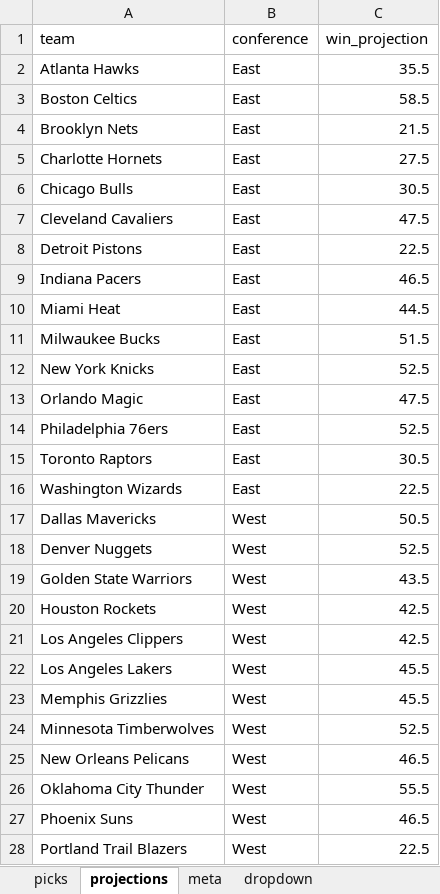
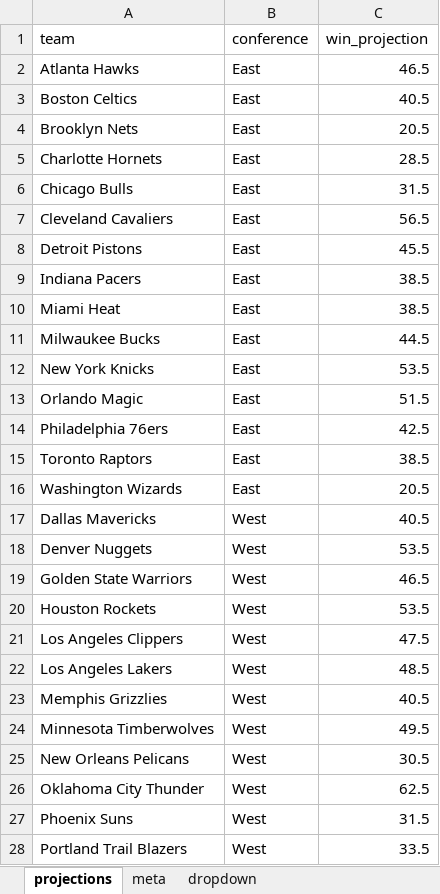
Before and after one commit to ismayc/ismayc.github.io, an Excel workbook: nba-over-under-2025-2026/picks.xlsx, sheet projections, drawn as a sheet; only a part is shown; values as stored, in another font and other column widths than the file's, no borders; the diff covers the shown part only; the diff names each change by its address in the sheet, - before the commit and + after, or states it on an @@ line.

```diff
--- a/nba-over-under-2025-2026/picks.xlsx (sheet projections)
+++ b/nba-over-under-2025-2026/picks.xlsx (sheet projections)
-sheet tab: picks
-C2 (win_projection): 35.5
+C2 (win_projection): 46.5
-C3 (win_projection): 58.5
+C3 (win_projection): 40.5
-C4 (win_projection): 21.5
+C4 (win_projection): 20.5
-C5 (win_projection): 27.5
+C5 (win_projection): 28.5
-C6 (win_projection): 30.5
+C6 (win_projection): 31.5
-C7 (win_projection): 47.5
+C7 (win_projection): 56.5
-C8 (win_projection): 22.5
+C8 (win_projection): 45.5
-C9 (win_projection): 46.5
+C9 (win_projection): 38.5
-C10 (win_projection): 44.5
+C10 (win_projection): 38.5
-C11 (win_projection): 51.5
+C11 (win_projection): 44.5
-C12 (win_projection): 52.5
+C12 (win_projection): 53.5
-C13 (win_projection): 47.5
+C13 (win_projection): 51.5
-C14 (win_projection): 52.5
+C14 (win_projection): 42.5
-C15 (win_projection): 30.5
+C15 (win_projection): 38.5
-C16 (win_projection): 22.5
+C16 (win_projection): 20.5
-C17 (win_projection): 50.5
+C17 (win_projection): 40.5
-C18 (win_projection): 52.5
+C18 (win_projection): 53.5
-C19 (win_projection): 43.5
+C19 (win_projection): 46.5
-C20 (win_projection): 42.5
+C20 (win_projection): 53.5
-C21 (win_projection): 42.5
+C21 (win_projection): 47.5
-C22 (win_projection): 45.5
+C22 (win_projection): 48.5
-C23 (win_projection): 45.5
+C23 (win_projection): 40.5
-C24 (win_projection): 52.5
+C24 (win_projection): 49.5
-C25 (win_projection): 46.5
+C25 (win_projection): 30.5
-C26 (win_projection): 55.5
+C26 (win_projection): 62.5
-C27 (win_projection): 46.5
+C27 (win_projection): 31.5
-C28 (win_projection): 22.5
+C28 (win_projection): 33.5
```
Also changed, not shown: 3 edited cells elsewhere in this sheet, 59 other files.
